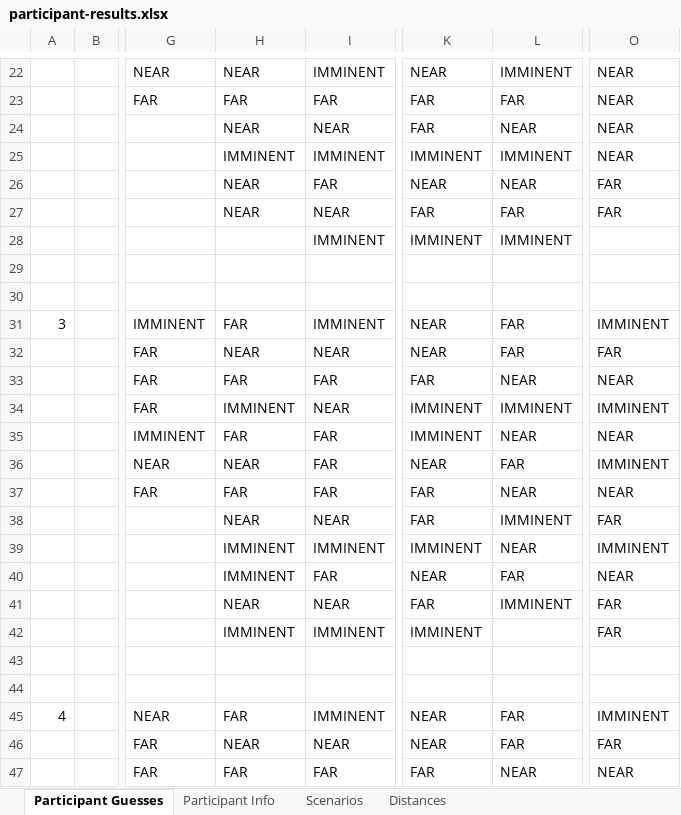
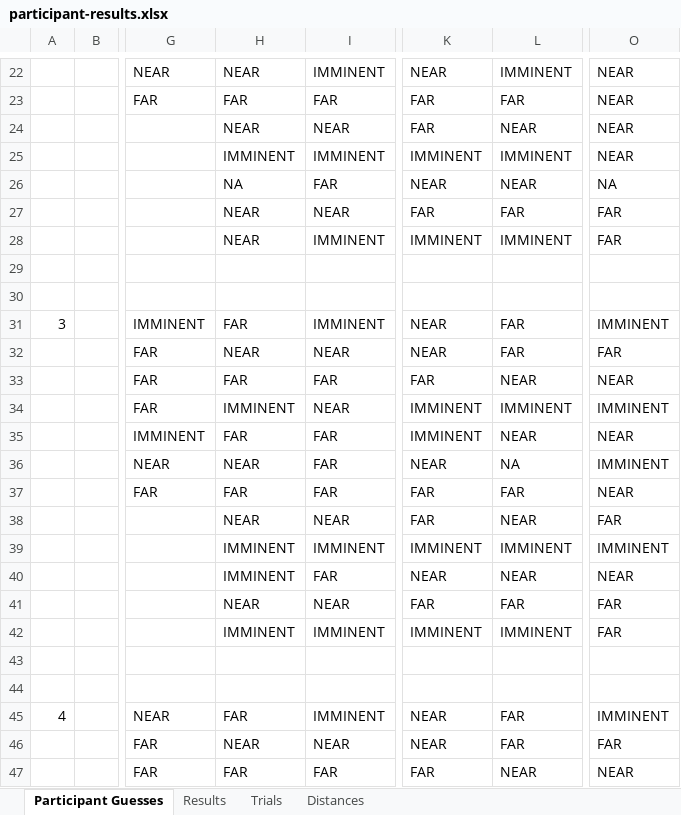
Before and after one commit to LewisTrundle/tactihelm-l5project, an Excel workbook: data/lab-study/participant-results.xlsx, sheet Participant Guesses, drawn as a sheet; only a part is shown, gaps mark what is left out; values as stored, in another font and other column widths than the file's, no borders; the diff covers the shown part only; the diff names each change by its address in the sheet, - before the commit and + after, or states it on an @@ line.

Commit message:
gathered more participants

```diff
--- a/data/lab-study/participant-results.xlsx (sheet Participant Guesses)
+++ b/data/lab-study/participant-results.xlsx (sheet Participant Guesses)
-sheet tab: Participant Info
+sheet tab: Results
-sheet tab: Scenarios
+sheet tab: Trials
-H26: NEAR
+H26: NA
-O26: FAR
+O26: NA
-H28: (empty)
+H28: NEAR
-O28: (empty)
+O28: FAR
-L36: FAR
+L36: NA
-L37: NEAR
+L37: FAR
-L38: IMMINENT
+L38: NEAR
-L39: NEAR
+L39: IMMINENT
-L40: FAR
+L40: NEAR
-L41: IMMINENT
+L41: FAR
-L42: (empty)
+L42: IMMINENT
```
Also changed, not shown: 140 added rows and 5 edited cells elsewhere in this sheet, sheet Results, sheet Trials, formulas that keep their value, 9 other files.
